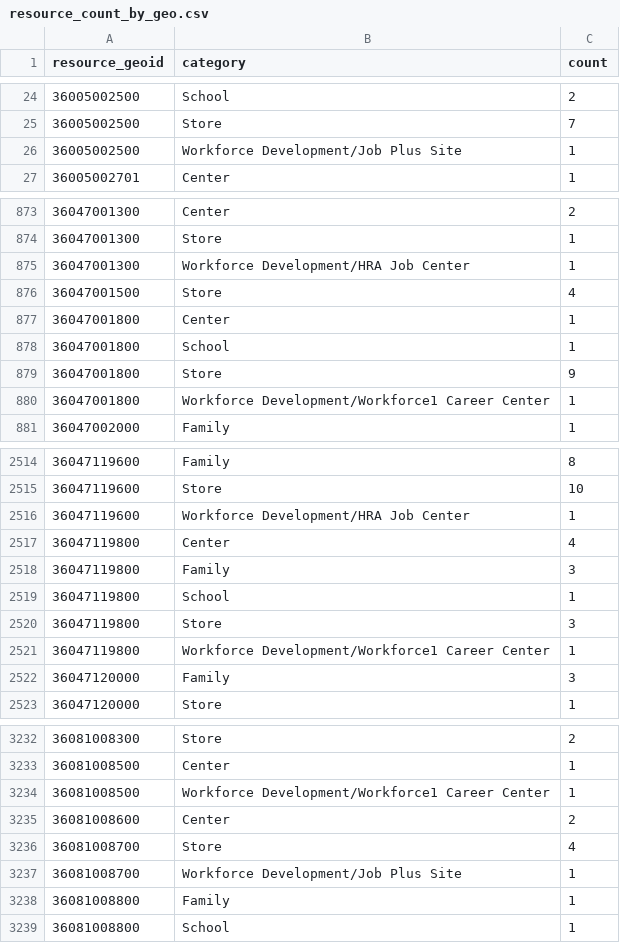
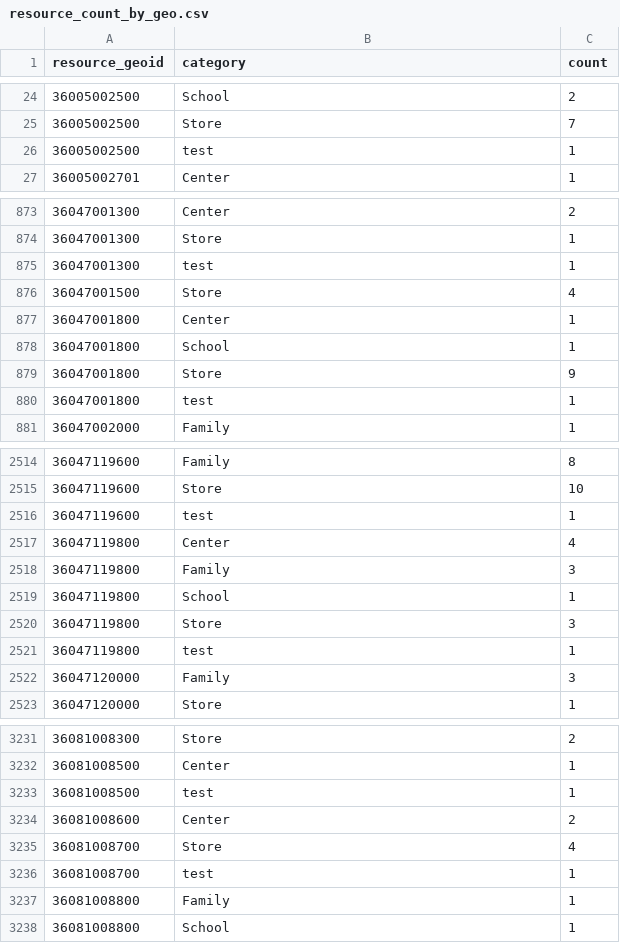
Before and after one commit to jwattier/nycdsa_ccc_nyc, a CSV file: ccc_nyc_shiny/resources/resource_count_by_geo.csv, drawn as a sheet; only a part is shown, gaps mark what is left out; the diff covers the shown part only.

```diff
--- a/ccc_nyc_shiny/resources/resource_count_by_geo.csv
+++ b/ccc_nyc_shiny/resources/resource_count_by_geo.csv
@@ -25,3 +25,3 @@
 36005002500,Store,7
-36005002500,Workforce Development/Job Plus Site,1
+36005002500,test,1
 36005002701,Center,1
@@ -874,3 +874,3 @@
 36047001300,Store,1
-36047001300,Workforce Development/HRA Job Center,1
+36047001300,test,1
 36047001500,Store,4
@@ -879,3 +879,3 @@
 36047001800,Store,9
-36047001800,Workforce Development/Workforce1 Career Center,1
+36047001800,test,1
 36047002000,Family,1
@@ -2515,3 +2515,3 @@
 36047119600,Store,10
-36047119600,Workforce Development/HRA Job Center,1
+36047119600,test,1
 36047119800,Center,4
@@ -2520,3 +2520,3 @@
 36047119800,Store,3
-36047119800,Workforce Development/Workforce1 Career Center,1
+36047119800,test,1
 36047120000,Family,3
@@ -3233,6 +3232,6 @@
 36081008500,Center,1
-36081008500,Workforce Development/Workforce1 Career Center,1
+36081008500,test,1
 36081008600,Center,2
 36081008700,Store,4
-36081008700,Workforce Development/Job Plus Site,1
+36081008700,test,1
 36081008800,Family,1
```
Also changed, not shown: 3 removed rows and 45 edited cells elsewhere in this file, 4 other files.
